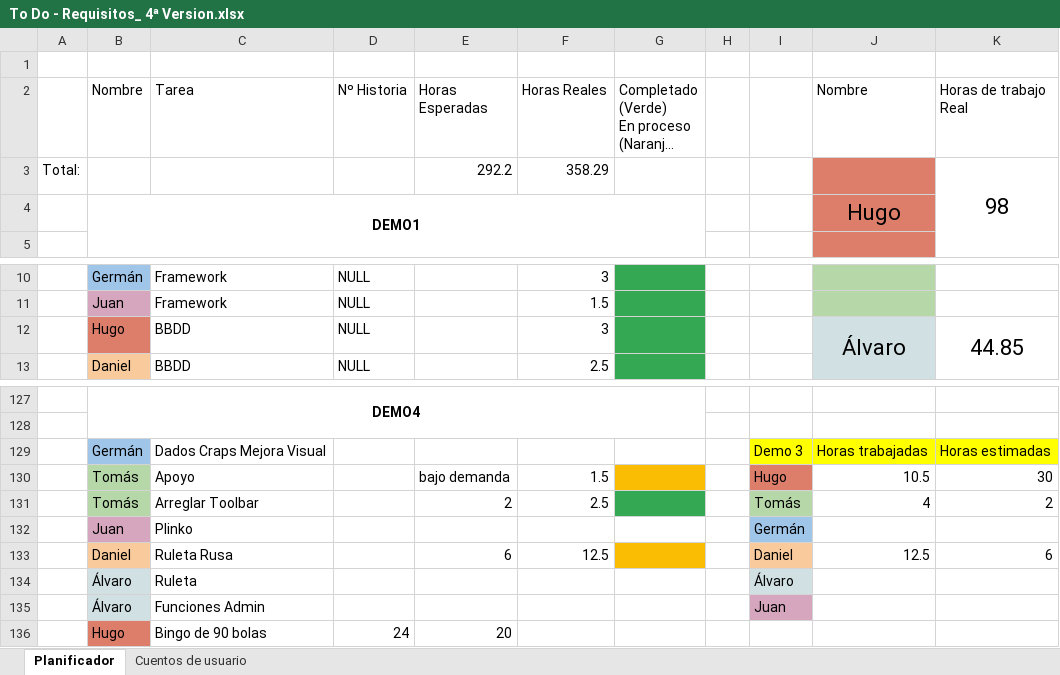
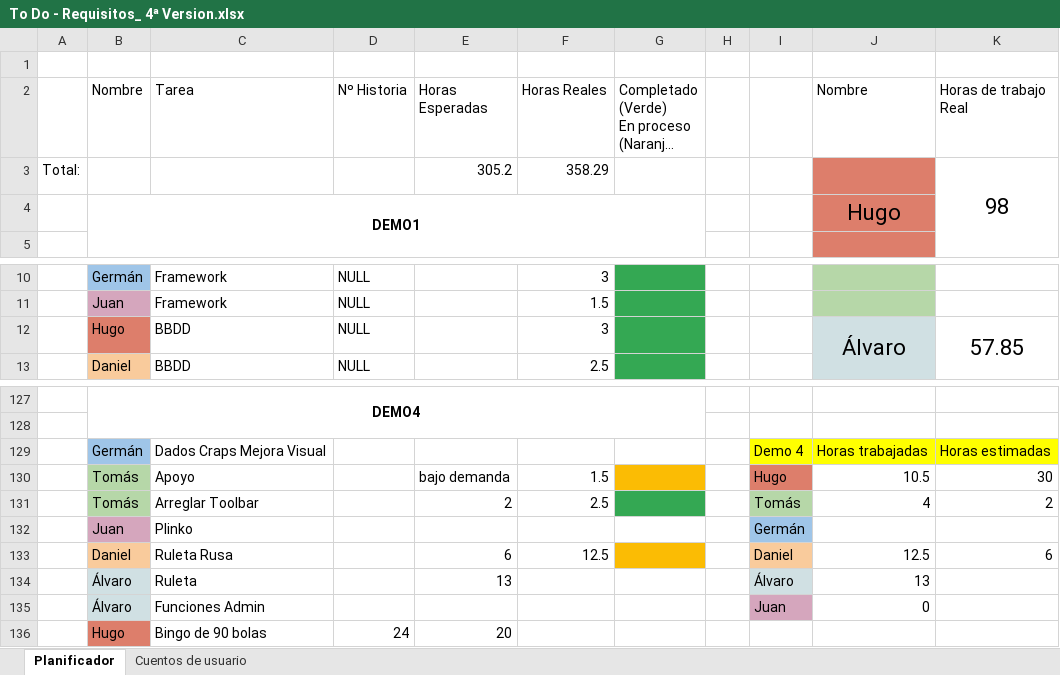
Before and after one commit to DonJuanFederico/Konguitos_Casino, an Excel workbook: Documentación/To Do - Requisitos_ 4ª Version.xlsx, sheet Planificador, drawn as a sheet; only a part is shown, gaps mark what is left out; long unchanged cells end in …; values as stored, in another font and other column widths than the file's, no borders; charts and pictures not drawn; the diff names each change by its address in the sheet, - before the commit and + after, or states it on an @@ line.

Commit message:
Excel: Actualización horas

```diff
--- a/Documentación/To Do - Requisitos_ 4ª Version.xlsx (sheet Planificador)
+++ b/Documentación/To Do - Requisitos_ 4ª Version.xlsx (sheet Planificador)
-E3 (Horas Esperadas): 292.2
+E3 (Horas Esperadas): 305.2
-K12 (Horas de trabajo Real): 44.85
+K12 (Horas de trabajo Real): 57.85
-I129: Demo 3
+I129: Demo 4
-E134 (Horas Esperadas): (empty)
+E134 (Horas Esperadas): 13
-J134 (Nombre): (empty)
+J134 (Nombre): 13
-J135 (Nombre): (empty)
+J135 (Nombre): 0
```
Also changed, not shown: 1 other file.
